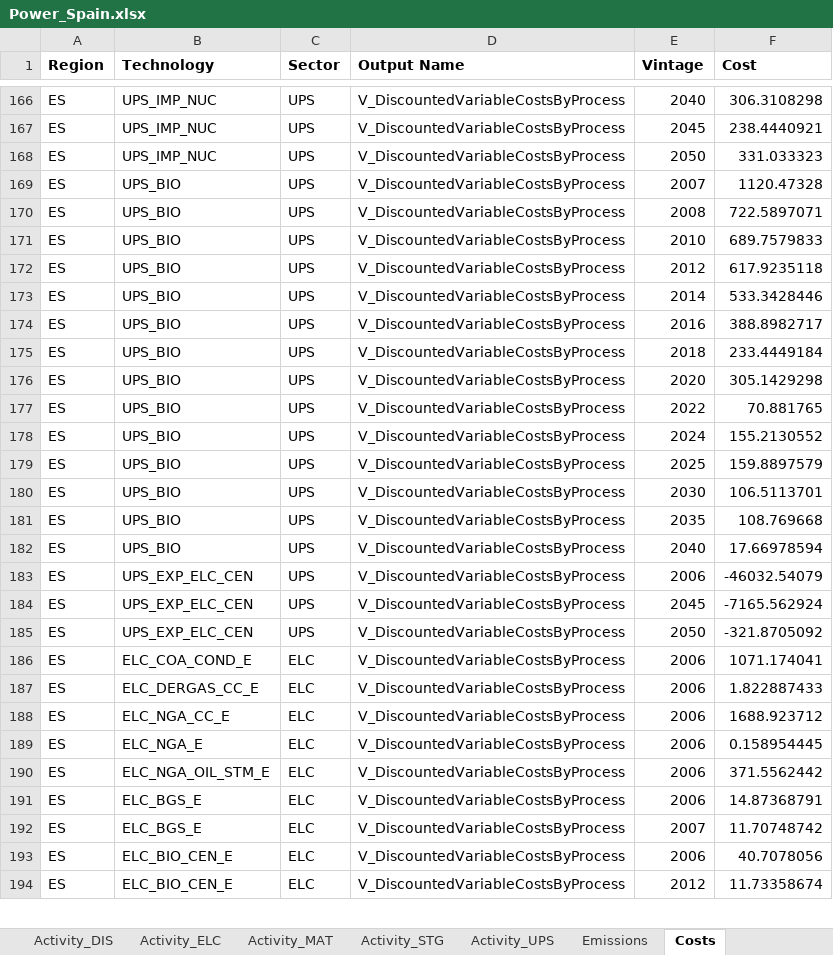
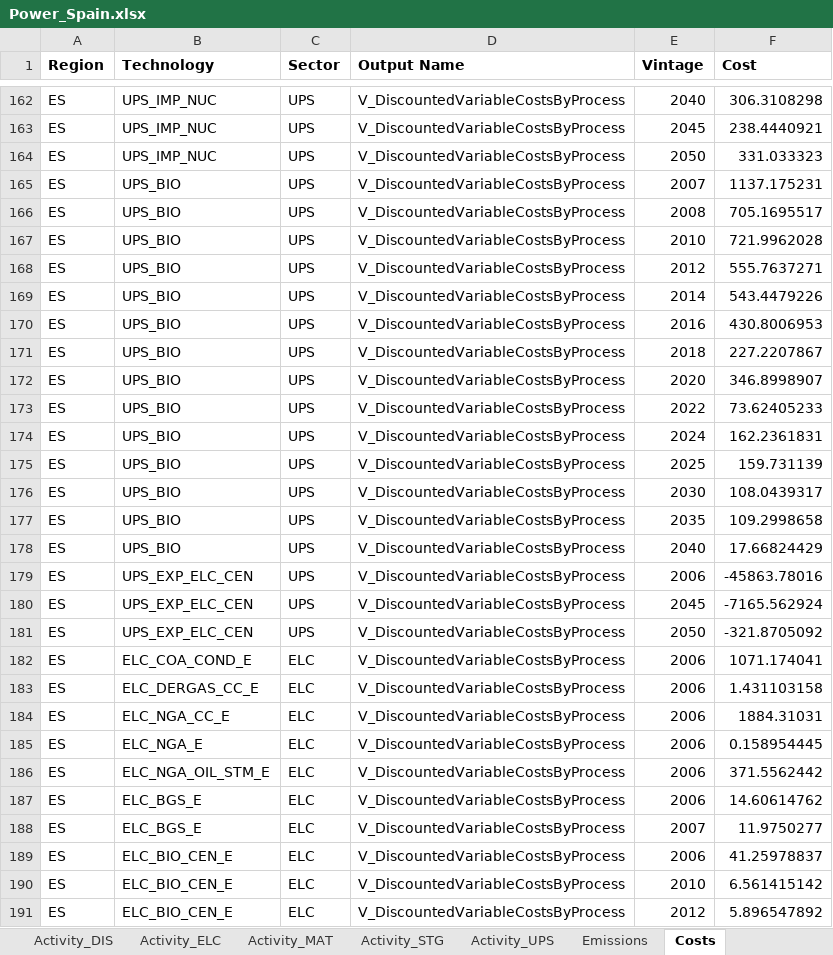
Before and after one commit to maffiuz/Models-and-scenarios, an Excel workbook: Power_Spain_Power_Spain/Power_Spain.xlsx, sheet Costs, drawn as a sheet; only a part is shown, gaps mark what is left out; values as stored, in another font and other column widths than the file's, no borders; addresses are those after the commit; the diff covers the shown part only; the diff names each change by its address in the sheet, - before the commit and + after, or states it on an @@ line.

```diff
--- a/Power_Spain_Power_Spain/Power_Spain.xlsx (sheet Costs)
+++ b/Power_Spain_Power_Spain/Power_Spain.xlsx (sheet Costs)
-F165 (Cost): 1120.47328
+F165 (Cost): 1137.175231
-F166 (Cost): 722.5897071
+F166 (Cost): 705.1695517
-F167 (Cost): 689.7579833
+F167 (Cost): 721.9962028
-F168 (Cost): 617.9235118
+F168 (Cost): 555.7637271
-F169 (Cost): 533.3428446
+F169 (Cost): 543.4479226
-F170 (Cost): 388.8982717
+F170 (Cost): 430.8006953
-F171 (Cost): 233.4449184
+F171 (Cost): 227.2207867
-F172 (Cost): 305.1429298
+F172 (Cost): 346.8998907
-F173 (Cost): 70.881765
+F173 (Cost): 73.62405233
-F174 (Cost): 155.2130552
+F174 (Cost): 162.2361831
-F175 (Cost): 159.8897579
+F175 (Cost): 159.731139
-F176 (Cost): 106.5113701
+F176 (Cost): 108.0439317
-F177 (Cost): 108.769668
+F177 (Cost): 109.2998658
-F178 (Cost): 17.66978594
+F178 (Cost): 17.66824429
-F179 (Cost): -46032.54079
+F179 (Cost): -45863.78016
-F183 (Cost): 1.822887433
+F183 (Cost): 1.431103158
-F184 (Cost): 1688.923712
+F184 (Cost): 1884.31031
-F187 (Cost): 14.87368791
+F187 (Cost): 14.60614762
-F188 (Cost): 11.70748742
+F188 (Cost): 11.9750277
-F189 (Cost): 40.7078056
+F189 (Cost): 41.25978837
+row 190: ES | ELC_BIO_CEN_E | ELC | V_DiscountedVariableCostsByProcess | 2010 | 6.561415142
-F191 (Cost): 11.73358674
+F191 (Cost): 5.896547892
```
Also changed, not shown: 11 added rows, 21 removed rows and 152 edited cells elsewhere in this sheet, sheet Capacity_ELC, sheet Emissions, sheet Capacity_MAT, sheet Activity_ELC, sheet Activity_MAT, sheet Capacity_UPS, 7 more sheets, ELC_data_Spain.xlsx, Power_Spain_Power_Spain/Power_Spain_pyam.xlsx, 4 other files.
